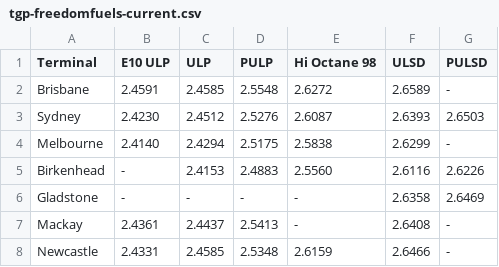
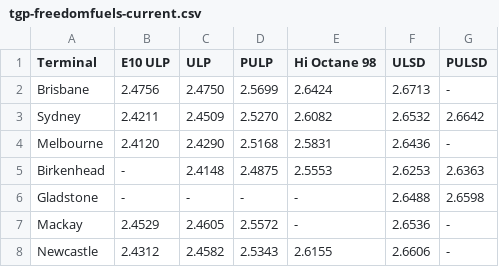
Before and after one commit to nwbort/tgp-freedomfuels, a CSV file: tgp-freedomfuels-current.csv, drawn as a sheet.

```diff
--- a/tgp-freedomfuels-current.csv
+++ b/tgp-freedomfuels-current.csv
@@ -1,8 +1,8 @@
 Terminal,E10 ULP,ULP,PULP,Hi Octane 98,ULSD,PULSD
-Brisbane,2.4591,2.4585,2.5548,2.6272,2.6589,-
-Sydney,2.4230,2.4512,2.5276,2.6087,2.6393,2.6503
-Melbourne,2.4140,2.4294,2.5175,2.5838,2.6299,-
-Birkenhead,-,2.4153,2.4883,2.5560,2.6116,2.6226
-Gladstone,-,-,-,-,2.6358,2.6469
-Mackay,2.4361,2.4437,2.5413,-,2.6408,-
-Newcastle,2.4331,2.4585,2.5348,2.6159,2.6466,-
+Brisbane,2.4756,2.4750,2.5699,2.6424,2.6713,-
+Sydney,2.4211,2.4509,2.5270,2.6082,2.6532,2.6642
+Melbourne,2.4120,2.4290,2.5168,2.5831,2.6436,-
+Birkenhead,-,2.4148,2.4875,2.5553,2.6253,2.6363
+Gladstone,-,-,-,-,2.6488,2.6598
+Mackay,2.4529,2.4605,2.5572,-,2.6536,-
+Newcastle,2.4312,2.4582,2.5343,2.6155,2.6606,-
```
Also changed, not shown: tgp-freedomfuels-history.csv, tgp_data.csv, 1 other file.
